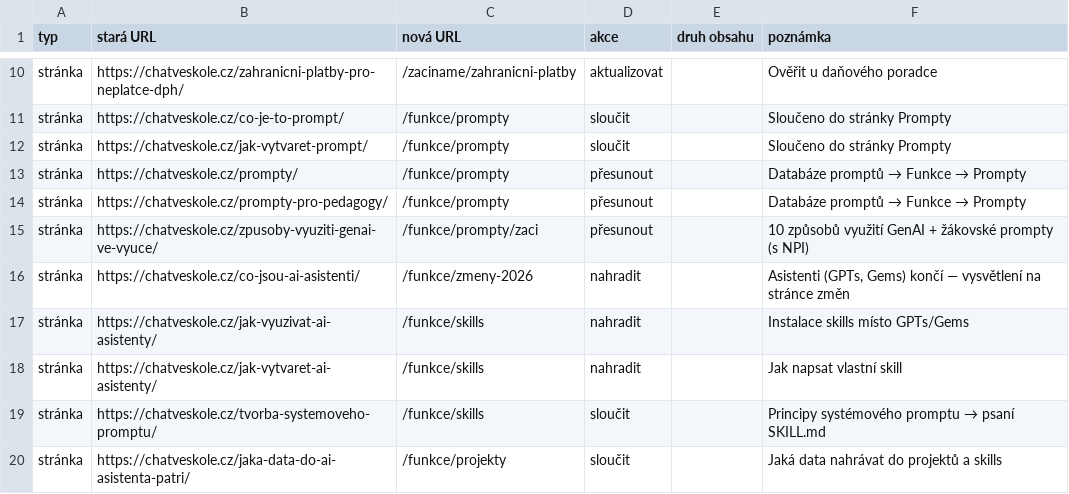
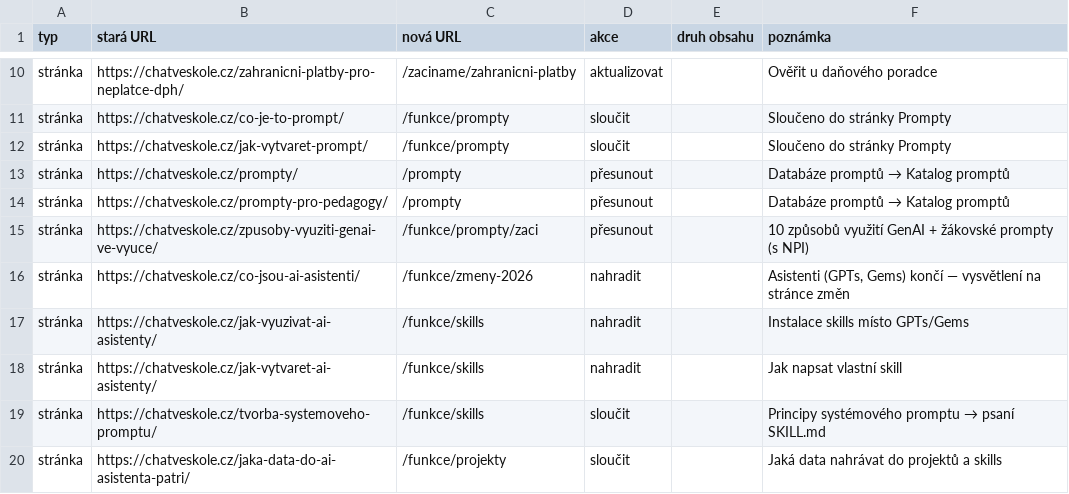
Before and after one commit to aidetemcz/chatveskole, a CSV file: migrace/inventura.csv, drawn as a sheet; only a part is shown, gaps mark what is left out; the diff covers the shown part only.

```diff
--- a/migrace/inventura.csv
+++ b/migrace/inventura.csv
@@ -12,4 +12,4 @@ stránka,https://chatveskole.cz/co-je-to-prompt/,/funkce/prompty,sloučit,,Slou
 stránka,https://chatveskole.cz/jak-vytvaret-prompt/,/funkce/prompty,sloučit,,Sloučeno do stránky Prompty
-stránka,https://chatveskole.cz/prompty/,/funkce/prompty,přesunout,,Databáze promptů → Funkce → Prompty
-stránka,https://chatveskole.cz/prompty-pro-pedagogy/,/funkce/prompty,přesunout,,Databáze promptů → Funkce → Prompty
+stránka,https://chatveskole.cz/prompty/,/prompty,přesunout,,Databáze promptů → Katalog promptů
+stránka,https://chatveskole.cz/prompty-pro-pedagogy/,/prompty,přesunout,,Databáze promptů → Katalog promptů
 stránka,https://chatveskole.cz/zpusoby-vyuziti-genai-ve-vyuce/,/funkce/prompty/zaci,přesunout,,10 způsobů využití GenAI + žákovské prompty (s NPI)
```
Also changed, not shown: 17 edited cells elsewhere in this file, 15 other files.
